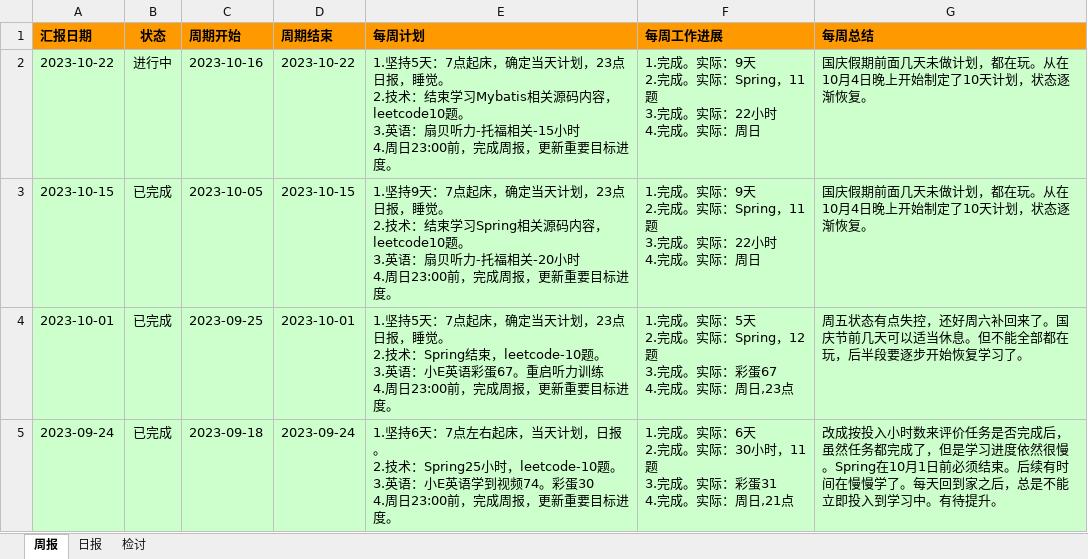
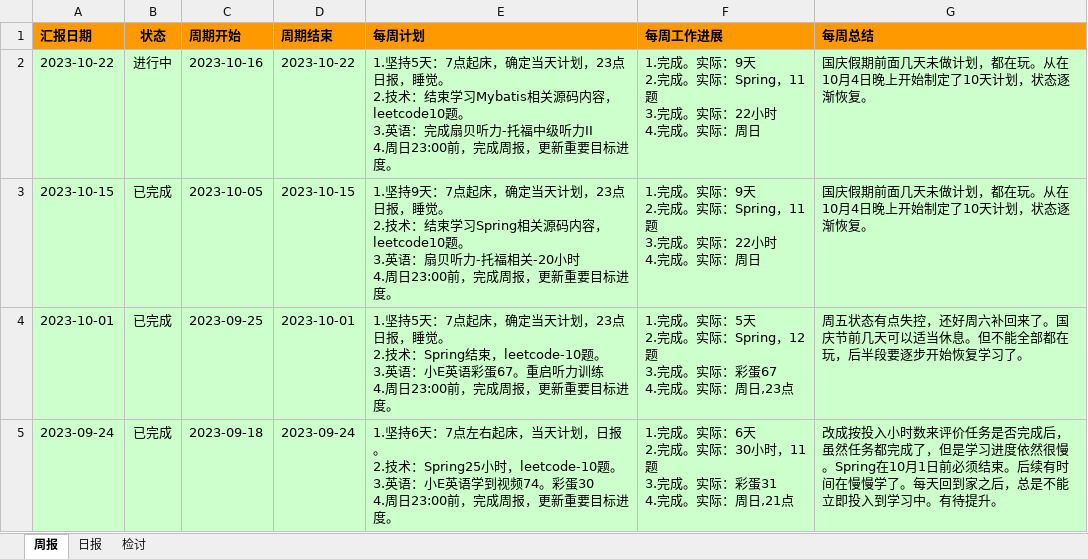
Before and after one commit to namelessmyth/beFreeCoder, an Excel workbook: report/周期报告-2023-Gem.xlsx, sheet 周报, drawn as a sheet; only a part is shown; values as stored, in another font and other column widths than the file's, no borders; conditional formats not drawn; ↵ is a line break in a cell; the diff names each change by its address in the sheet, - before the commit and + after, or states it on an @@ line.

```diff
--- a/report/周期报告-2023-Gem.xlsx (sheet 周报)
+++ b/report/周期报告-2023-Gem.xlsx (sheet 周报)
-E2 (每周计划): …3.英语：扇贝听力-托福相关-15小时 ↵ 4.周日23:00…
+E2 (每周计划): …3.英语：完成扇贝听力-托福中级听力II ↵ 4.周日23:00…
```
Also changed, not shown: sheet 日报, 4 other files.
